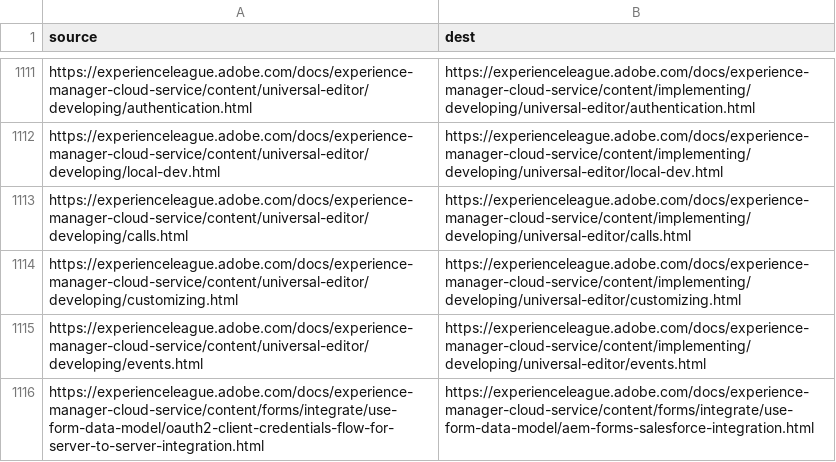
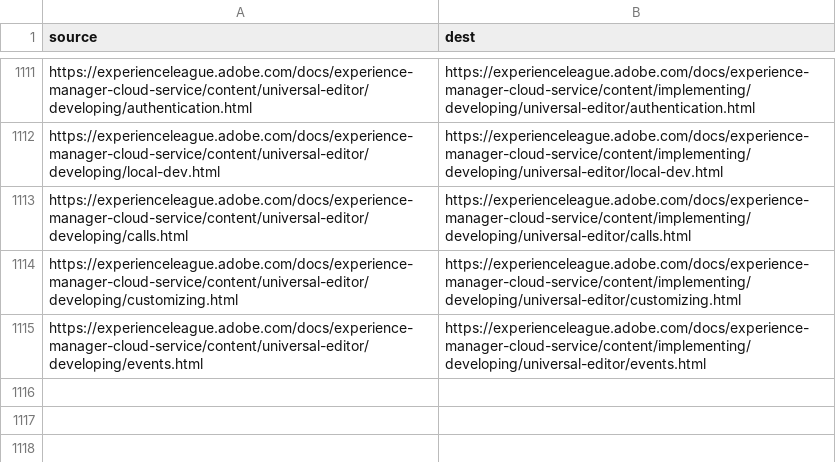
Before and after one commit to AdobeDocs/experience-manager-cloud-service.en, a CSV file: redirects.csv, drawn as a sheet; only a part is shown, gaps mark what is left out.

```diff
--- a/redirects.csv
+++ b/redirects.csv
@@ -1115,2 +1115 @@ https://experienceleague.adobe.com/docs/experience-manager-cloud-service/content
 https://experienceleague.adobe.com/docs/experience-manager-cloud-service/content/universal-editor/developing/events.html,https://experienceleague.adobe.com/docs/experience-manager-cloud-service/content/implementing/developing/universal-editor/events.html
-https://experienceleague.adobe.com/docs/experience-manager-cloud-service/content/forms/integrate/use-form-data-model/oauth2-client-credentials-flow-for-server-to-server-integration.html,https://experienceleague.adobe.com/docs/experience-manager-cloud-service/content/forms/integrate/use-form-data-model/aem-forms-salesforce-integration.html
```
Also changed, not shown: 4 other files.
